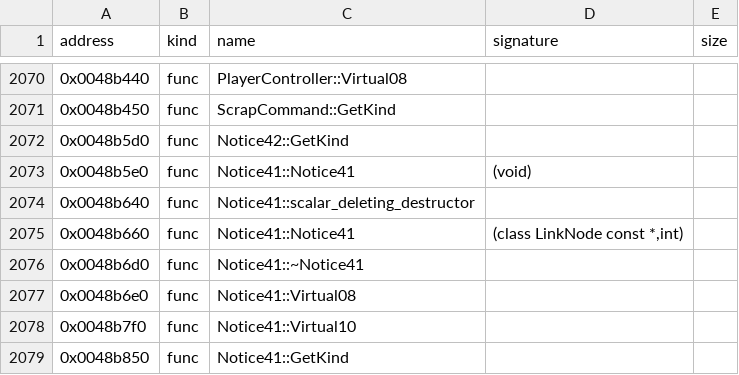
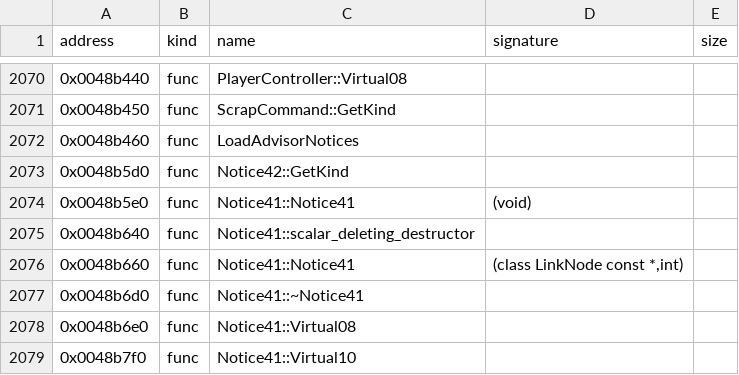
Before and after one commit to bicyclespokesperson/rebellion_modernized, a CSV file: symbols/symbols.csv, drawn as a sheet; only a part is shown, gaps mark what is left out; the shorter side is filled out with more unchanged rows.

```diff
--- a/symbols/symbols.csv
+++ b/symbols/symbols.csv
@@ -2071,2 +2071,3 @@ address,kind,name,signature,size
 0x0048b450,func,ScrapCommand::GetKind,,
+0x0048b460,func,LoadAdvisorNotices,,
 0x0048b5d0,func,Notice42::GetKind,,
```
Also changed, not shown: 7 other files.
